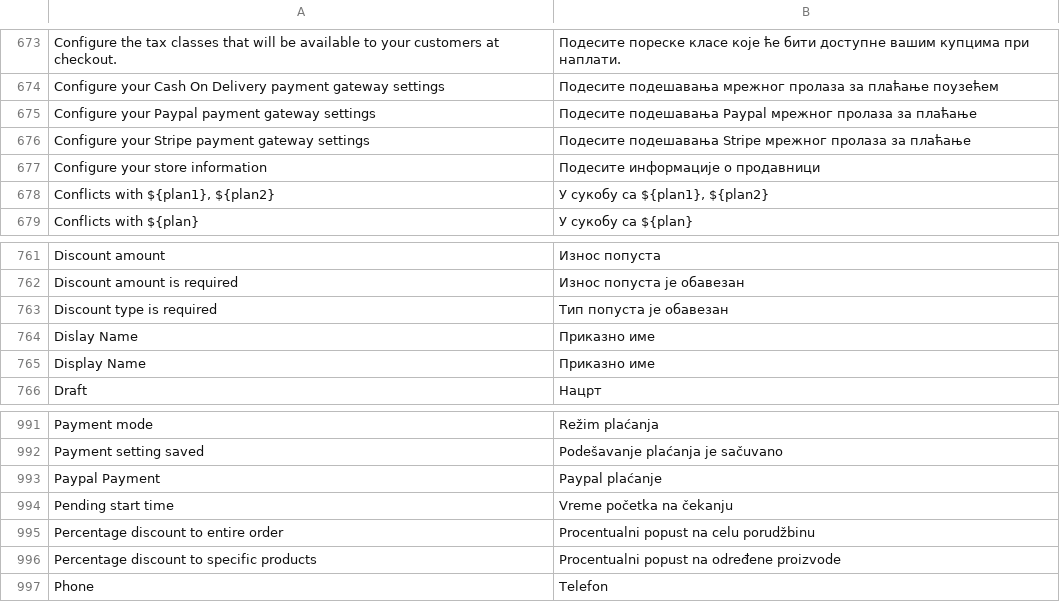
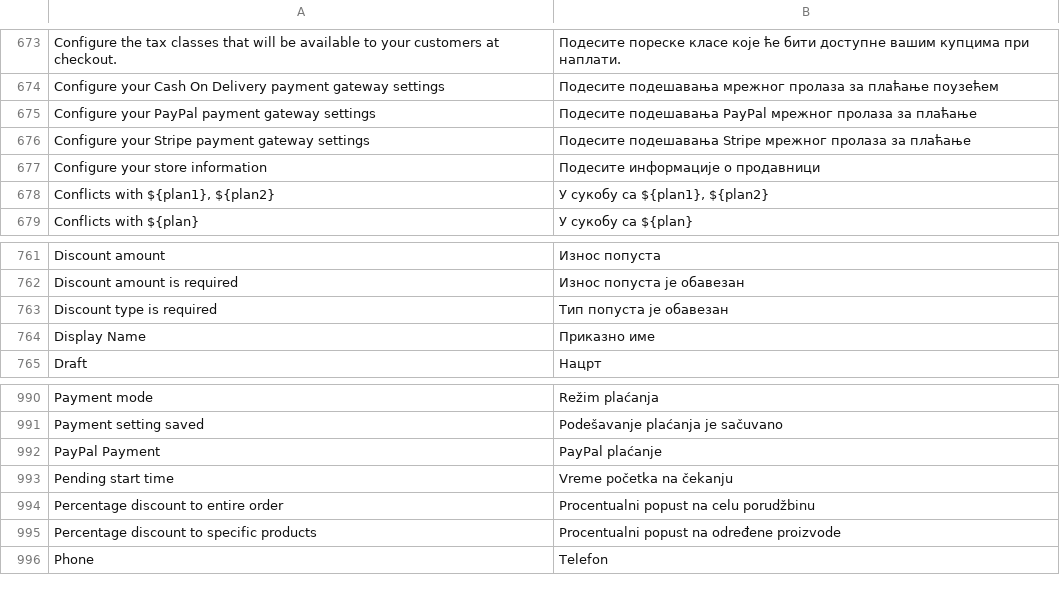
Before and after one commit to evershopcommerce/evershop, a CSV file: translations/sr/store.csv, drawn as a sheet; only a part is shown, gaps mark what is left out.

```diff
--- a/translations/sr/store.csv
+++ b/translations/sr/store.csv
@@ -674,3 +674,3 @@ Configure the tax classes that will be available to your customers at checkout.,
 Configure your Cash On Delivery payment gateway settings,Подесите подешавања мрежног пролаза за плаћање поузећем
-Configure your Paypal payment gateway settings,Подесите подешавања Paypal мрежног пролаза за плаћање
+Configure your PayPal payment gateway settings,Подесите подешавања PayPal мрежног пролаза за плаћање
 Configure your Stripe payment gateway settings,Подесите подешавања Stripe мрежног пролаза за плаћање
@@ -763,3 +763,2 @@ Discount amount is required,Износ попуста је обавезан
 Discount type is required,Тип попуста је обавезан
-Dislay Name,Приказно име
 Display Name,Приказно име
@@ -992,3 +991,3 @@ Payment mode,Režim plaćanja
 Payment setting saved,Podešavanje plaćanja je sačuvano
-Paypal Payment,Paypal plaćanje
+PayPal Payment,PayPal plaćanje
 Pending start time,Vreme početka na čekanju
```
Also changed, not shown: translations/el/store.csv, translations/mn/store.csv, 18 other files.
